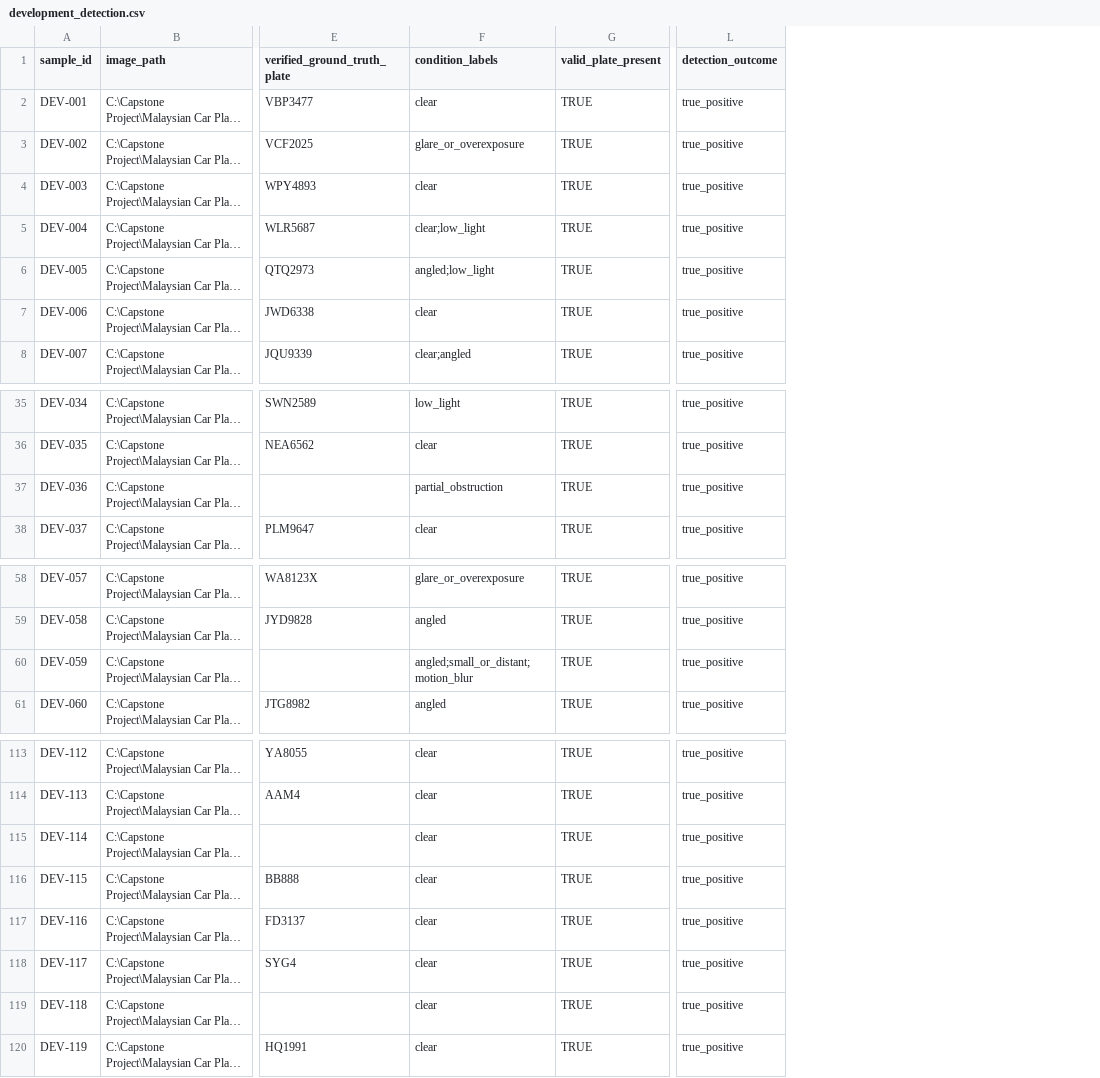
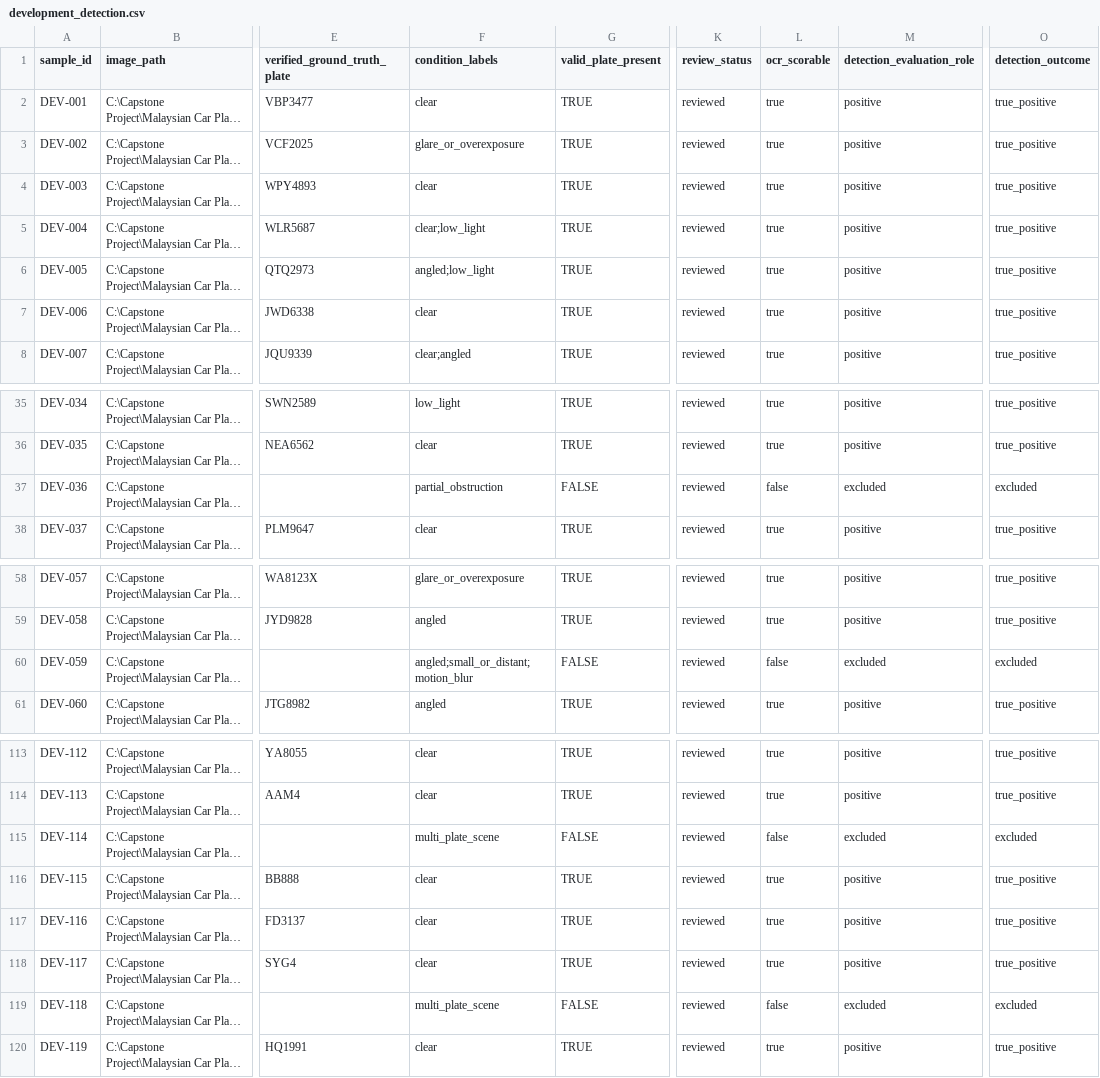
Before and after one commit to aanatidae/PlatePlus, a CSV file: ml/evaluation/development/results/development_detection.csv, drawn as a sheet; only a part is shown, gaps mark what is left out; long unchanged cells end in …; addresses are those after the commit; the diff names each change by its address in the sheet, - before the commit and + after, or states it on an @@ line.

Commit message:
feat: finalize reviewed ALPR development metrics

```diff
--- a/ml/evaluation/development/results/development_detection.csv
+++ b/ml/evaluation/development/results/development_detection.csv
+column K (review_status), rows 2-8: all reviewed; rows 35-38: all reviewed; rows 58-61: all reviewed; rows 113-120: all reviewed
+column L (ocr_scorable), rows 2-8: all true; rows 35-38: true | true | false | true; rows 58-61: true | true | false | true; rows 113-120: true | true | false | true | true | true | false | true
+column M (detection_evaluation_role), rows 2-8: all positive; rows 35-38: positive | positive | excluded | positive; rows 58-61: positive | positive | excluded | positive; rows 113-120: positive | positive | excluded | positive | positive | positive | excluded | positive
-G37 (valid_plate_present): TRUE
+G37 (valid_plate_present): FALSE
-O37 (detection_outcome): true_positive
+O37 (detection_outcome): excluded
-G60 (valid_plate_present): TRUE
+G60 (valid_plate_present): FALSE
-O60 (detection_outcome): true_positive
+O60 (detection_outcome): excluded
-F115 (condition_labels): clear
+F115 (condition_labels): multi_plate_scene
-G115 (valid_plate_present): TRUE
+G115 (valid_plate_present): FALSE
-O115 (detection_outcome): true_positive
+O115 (detection_outcome): excluded
-F119 (condition_labels): clear
+F119 (condition_labels): multi_plate_scene
-G119 (valid_plate_present): TRUE
+G119 (valid_plate_present): FALSE
-O119 (detection_outcome): true_positive
+O119 (detection_outcome): excluded
```
Also changed, not shown: 10 other files.
